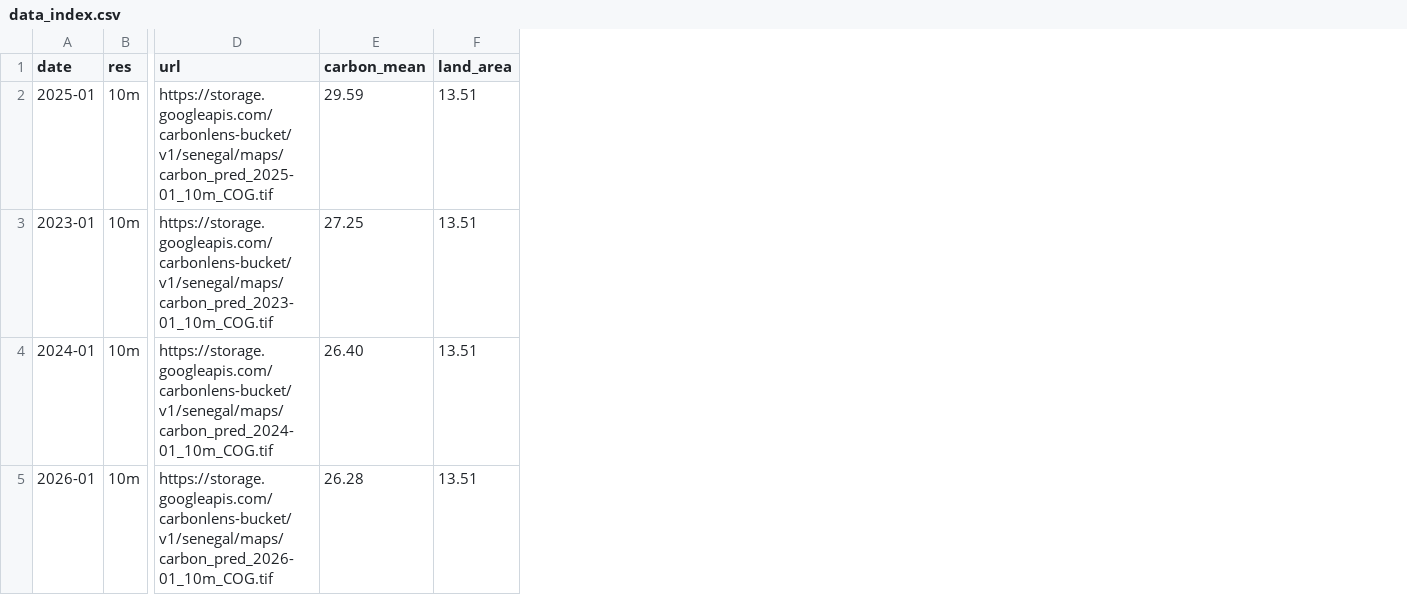
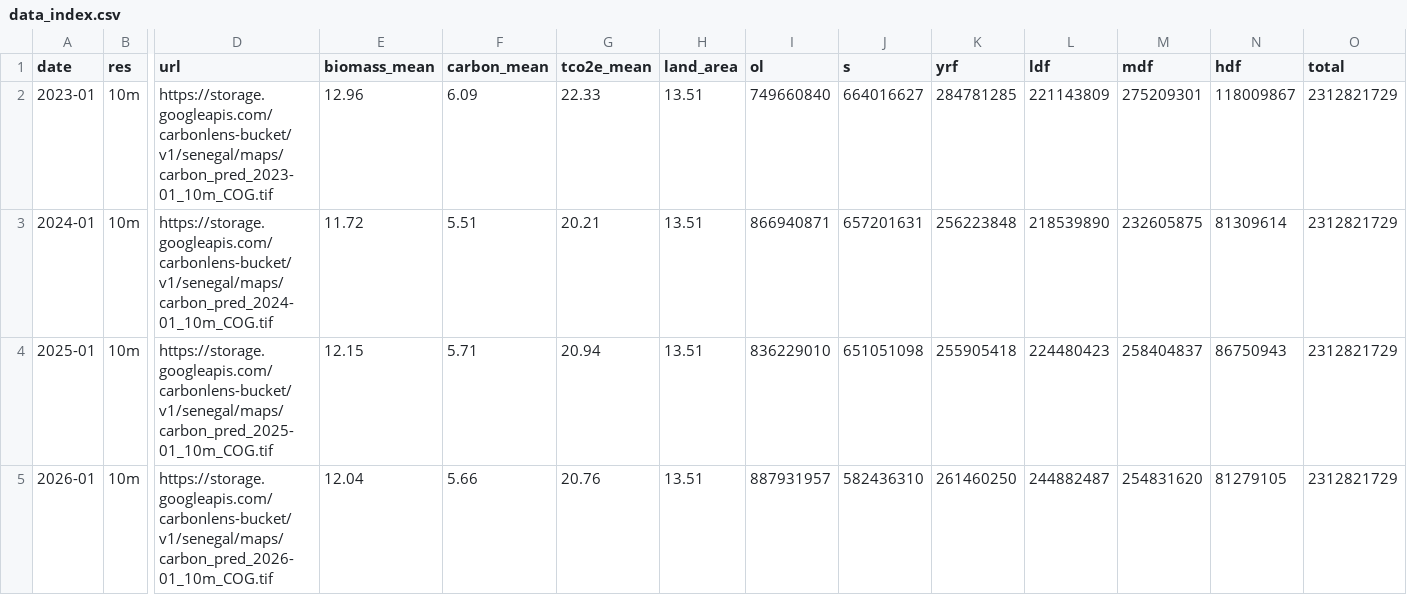
Before and after one commit to data354/carbon-lens, a CSV file: api/data/data_index.csv, drawn as a sheet; only a part is shown, gaps mark what is left out; removed rows and columns are numbered as before the commit, all else as after; rows hold the shown columns only; the diff names each change by its address in the sheet, - before the commit and + after, or states it on an @@ line.

```diff
--- a/api/data/data_index.csv
+++ b/api/data/data_index.csv
+column E (biomass_mean), rows 2-3: 12.96 | 11.72; row 5: 12.04
+column G (tco2e_mean), rows 2-3: 22.33 | 20.21; row 5: 20.76
+column I (ol), rows 2-3: 749660840 | 866940871; row 5: 887931957
+column J (s), rows 2-3: 664016627 | 657201631; row 5: 582436310
+column K (yrf), rows 2-3: 284781285 | 256223848; row 5: 261460250
+column L (ldf), rows 2-3: 221143809 | 218539890; row 5: 244882487
+column M (mdf), rows 2-3: 275209301 | 232605875; row 5: 254831620
+column N (hdf), rows 2-3: 118009867 | 81309614; row 5: 81279105
+column O (total), rows 2-3: 2312821729 | 2312821729; row 5: 2312821729
-row 2: 2025-01 | 10m | https://storage.googleapis.com/carbonlens-bucket/v1/senegal/maps/carbon_pred_2025-01_10m_COG.tif | 29.59 | 13.51
-F2 (carbon_mean): 27.25
+F2 (carbon_mean): 6.09
-F3 (carbon_mean): 26.40
+F3 (carbon_mean): 5.51
+row 4: 2025-01 | 10m | https://storage.googleapis.com/carbonlens-bucket/v1/senegal/maps/carbon_pred_2025-01_10m_COG.tif | 12.15 | 5.71 | 20.94 | 13.51 | 836229010 | 651051098 | 255905418 | 224480423 | 258404837 | 86750943 | 2312821729
-F5 (carbon_mean): 26.28
+F5 (carbon_mean): 5.66
```
Also changed, not shown: 5 other files.
